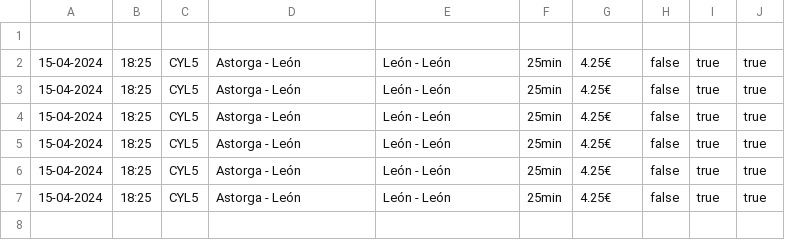
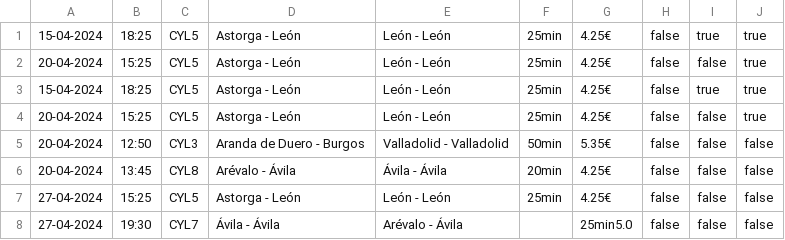
Before and after one commit to fercartri/UVa_IPC_Practica2, a CSV file: practica2_fercarm_rodsern/file/billetes.csv, drawn as a sheet.

```diff
--- a/practica2_fercarm_rodsern/file/billetes.csv
+++ b/practica2_fercarm_rodsern/file/billetes.csv
@@ -1,7 +1,8 @@
-
 15-04-2024;18:25;CYL5;Astorga - León;León - León;25min;4.25€;false;true;true;
+20-04-2024;15:25;CYL5;Astorga - León;León - León;25min;4.25€;false;false;true;
 15-04-2024;18:25;CYL5;Astorga - León;León - León;25min;4.25€;false;true;true;
-15-04-2024;18:25;CYL5;Astorga - León;León - León;25min;4.25€;false;true;true;
-15-04-2024;18:25;CYL5;Astorga - León;León - León;25min;4.25€;false;true;true;
-15-04-2024;18:25;CYL5;Astorga - León;León - León;25min;4.25€;false;true;true;
-15-04-2024;18:25;CYL5;Astorga - León;León - León;25min;4.25€;false;true;true;
+20-04-2024;15:25;CYL5;Astorga - León;León - León;25min;4.25€;false;false;true;
+20-04-2024;12:50;CYL3;Aranda de Duero - Burgos;Valladolid - Valladolid;50min;5.35€;false;false;false;
+20-04-2024;13:45;CYL8;Arévalo - Ávila;Ávila - Ávila;20min;4.25€;false;false;false;
+27-04-2024;15:25;CYL5;Astorga - León;León - León;25min;4.25€;false;false;false;
+27-04-2024;19:30;CYL7;Ávila - Ávila;Arévalo - Ávila;;25min5.0;false;false;false;
```
Also changed, not shown: 4 other files.
